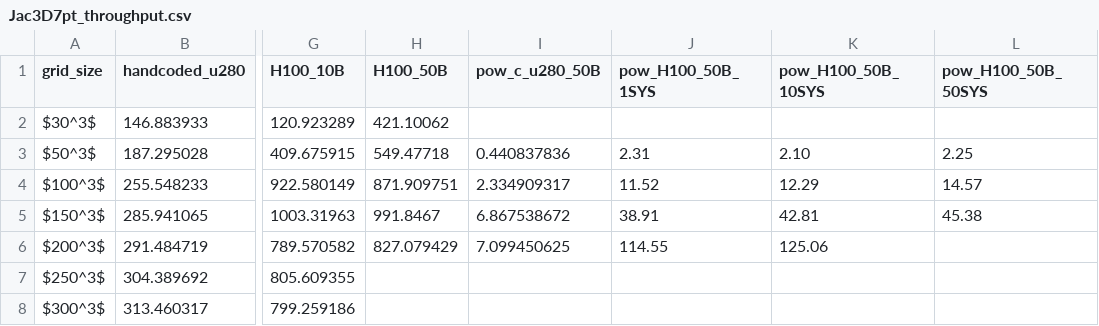
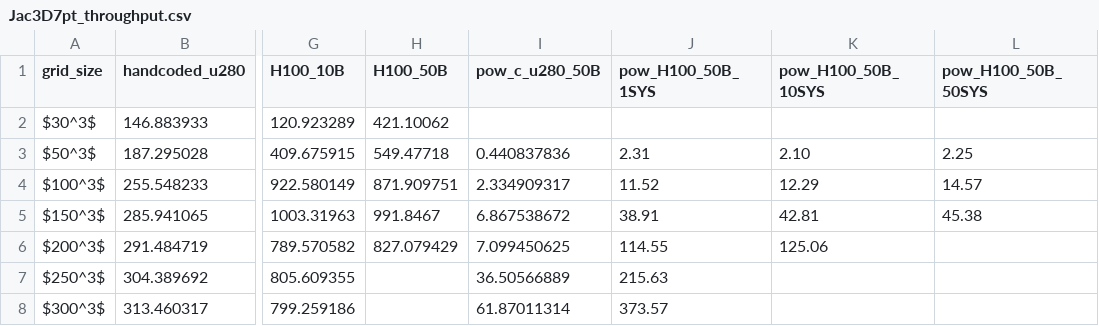
Before and after one commit to benielT/plot_scripts, a CSV file: ops_fpga/throughput_performance_comparision/data/Jac3D7pt_throughput.csv, drawn as a sheet; only a part is shown, gaps mark what is left out; the diff names each change by its address in the sheet, - before the commit and + after, or states it on an @@ line.

```diff
--- a/ops_fpga/throughput_performance_comparision/data/Jac3D7pt_throughput.csv
+++ b/ops_fpga/throughput_performance_comparision/data/Jac3D7pt_throughput.csv
-I7 (pow_c_u280_50B): (empty)
+I7 (pow_c_u280_50B): 36.50566889
-J7 (pow_H100_50B_1SYS): (empty)
+J7 (pow_H100_50B_1SYS): 215.63
-I8 (pow_c_u280_50B): (empty)
+I8 (pow_c_u280_50B): 61.87011314
-J8 (pow_H100_50B_1SYS): (empty)
+J8 (pow_H100_50B_1SYS): 373.57
```
Also changed, not shown: 6 other files.
